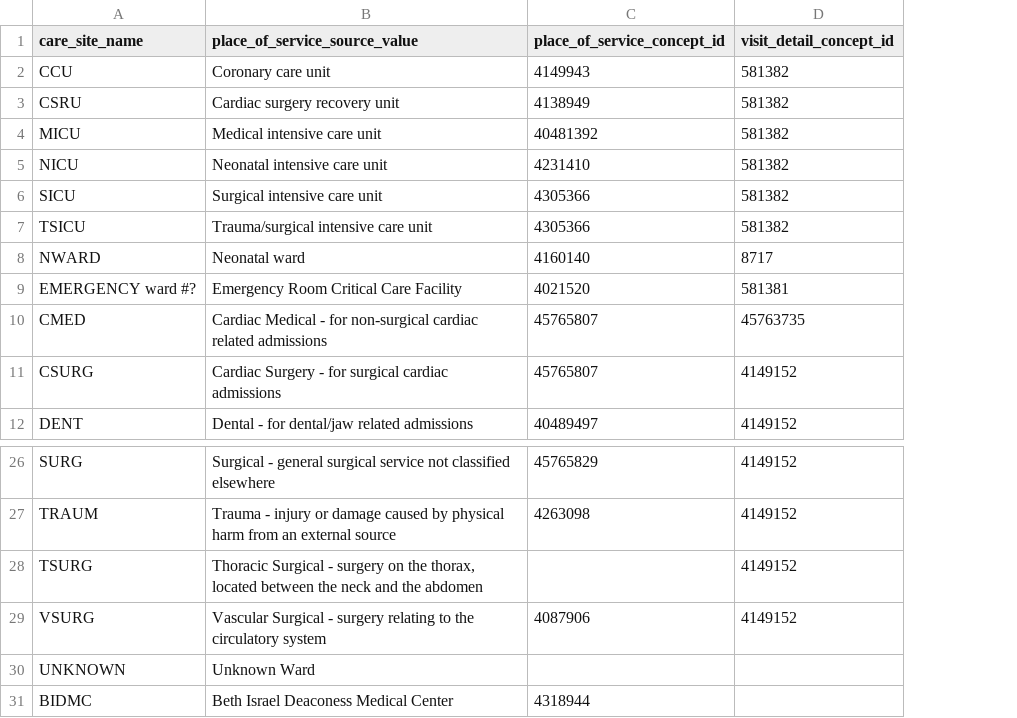
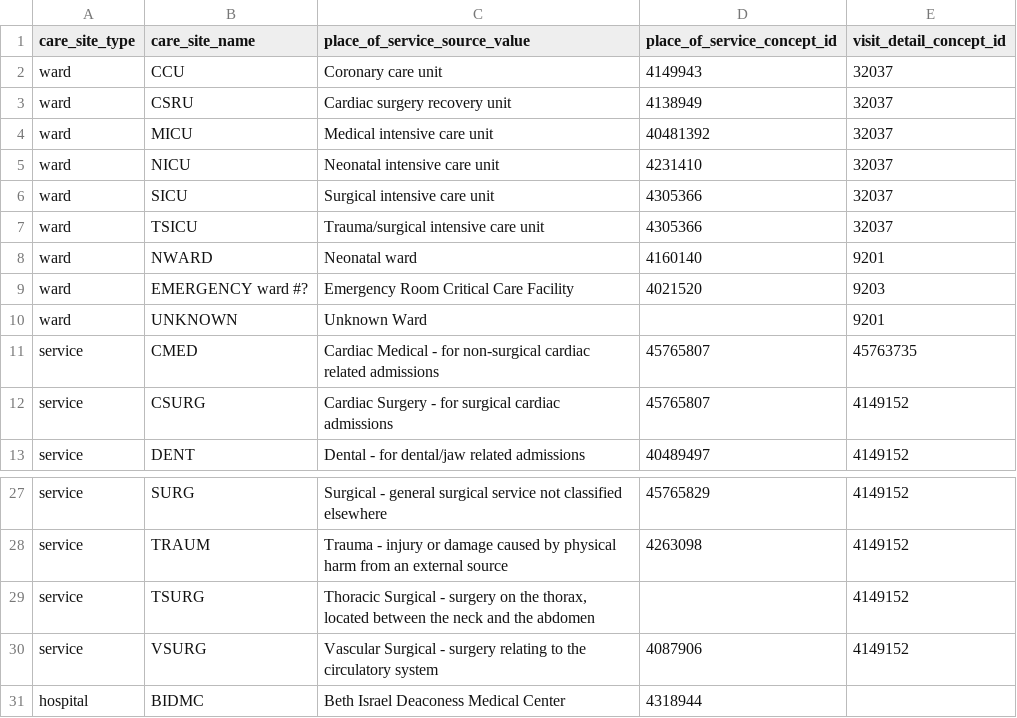
Before and after one commit to MIT-LCP/mimic-omop, a CSV file: extras/concept/care_site.csv, drawn as a sheet; only a part is shown, gaps mark what is left out; removed rows and columns are numbered as before the commit, all else as after; the diff names each change by its address in the sheet, - before the commit and + after, or states it on an @@ line.

Commit message:
Improve ward standard mapping
OMOP has introduced intensive care visit then it was needed to make this
envolve

```diff
--- a/extras/concept/care_site.csv
+++ b/extras/concept/care_site.csv
+column A (care_site_type), rows 2-9: all ward; rows 11-13: all service; rows 27-31: service | service | service | service | hospital
-E2:E7 (visit_detail_concept_id): 581382
+E2:E7 (visit_detail_concept_id): 32037
-E8 (visit_detail_concept_id): 8717
+E8 (visit_detail_concept_id): 9201
-E9 (visit_detail_concept_id): 581381
+E9 (visit_detail_concept_id): 9203
+row 10: ward | UNKNOWN | Unknown Ward |  | 9201
-row 30: UNKNOWN | Unknown Ward
```
